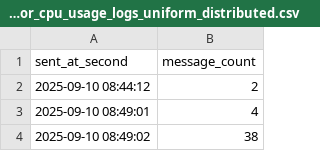
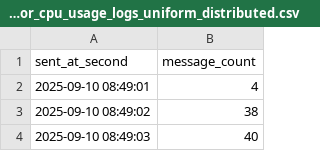
Before and after one commit to Enric0-Balb0/ruggine-chat, a CSV file: ruggine_server/report/messages_for_cpu_usage_logs_uniform_distributed.csv, drawn as a sheet; only a part is shown; the shorter side is filled out with more unchanged rows.

```diff
--- a/ruggine_server/report/messages_for_cpu_usage_logs_uniform_distributed.csv
+++ b/ruggine_server/report/messages_for_cpu_usage_logs_uniform_distributed.csv
@@ -1,3 +1,2 @@
 "sent_at_second","message_count"
-"2025-09-10 08:44:12","2"
 "2025-09-10 08:49:01","4"
```
Also changed, not shown: ruggine_server/report/cpu_usage_logs_max.csv, ruggine_server/report/cpu_usage_logs_uniform_distributed.csv, 20 other files.
